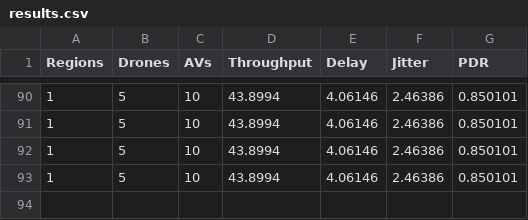
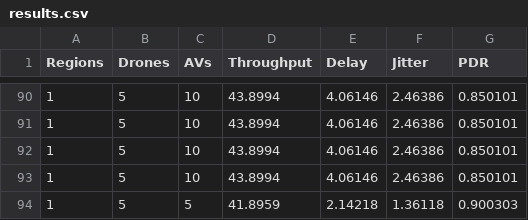
Before and after one commit to timetravel-Err/KRYON, a CSV file: scratch/results.csv, drawn as a sheet; only a part is shown, gaps mark what is left out; the diff names each change by its address in the sheet, - before the commit and + after, or states it on an @@ line.

```diff
--- a/scratch/results.csv
+++ b/scratch/results.csv
+row 94: 1 | 5 | 5 | 41.8959 | 2.14218 | 1.36118 | 0.900303
```
Also changed, not shown: 1 other file.
